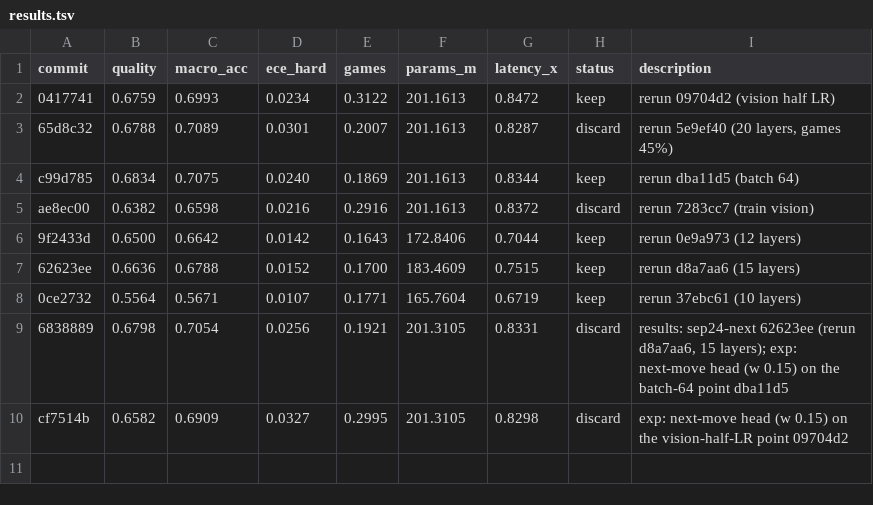
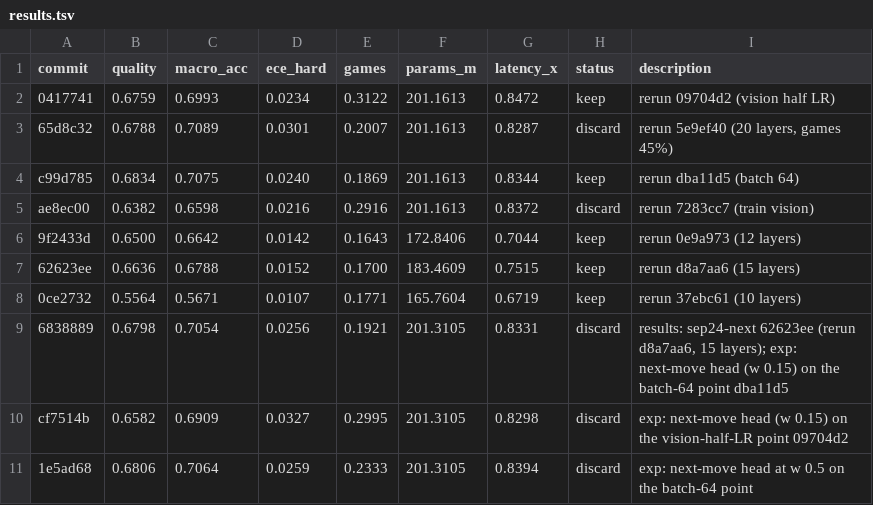
Before and after one commit to r33drichards/laya-vision, a TSV file: autoresearch/runs/sep24-next/results.tsv, drawn as a sheet.

```diff
--- a/autoresearch/runs/sep24-next/results.tsv
+++ b/autoresearch/runs/sep24-next/results.tsv
@@ -10 +10,2 @@ ae8ec00	0.6382	0.6598	0.0216	0.2916	201.1613	0.8372	discard	rerun 7283cc7 (train
 cf7514b	0.6582	0.6909	0.0327	0.2995	201.3105	0.8298	discard	exp: next-move head (w 0.15) on the vision-half-LR point 09704d2
+1e5ad68	0.6806	0.7064	0.0259	0.2333	201.3105	0.8394	discard	exp: next-move head at w 0.5 on the batch-64 point
```
Also changed, not shown: 1 other file.
